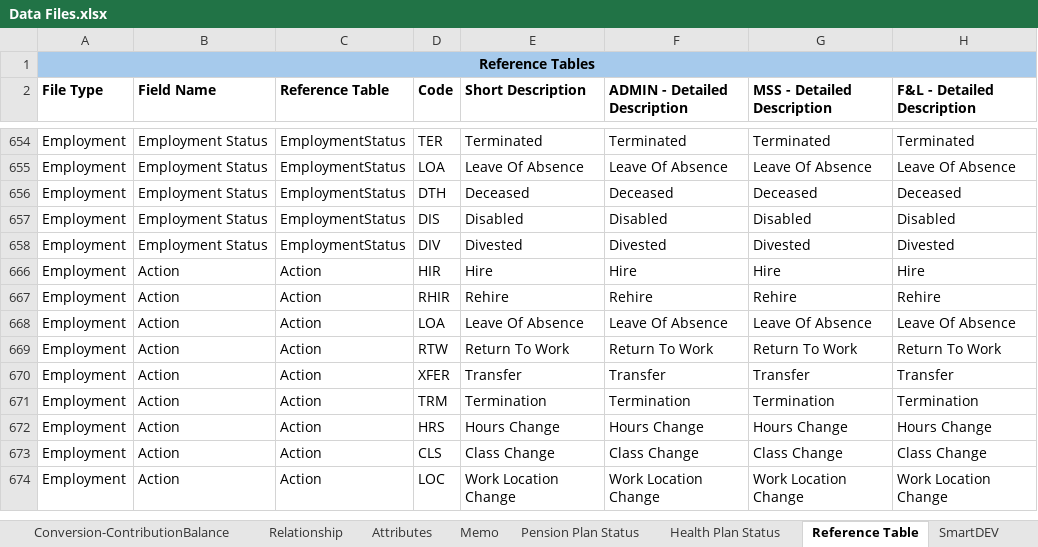
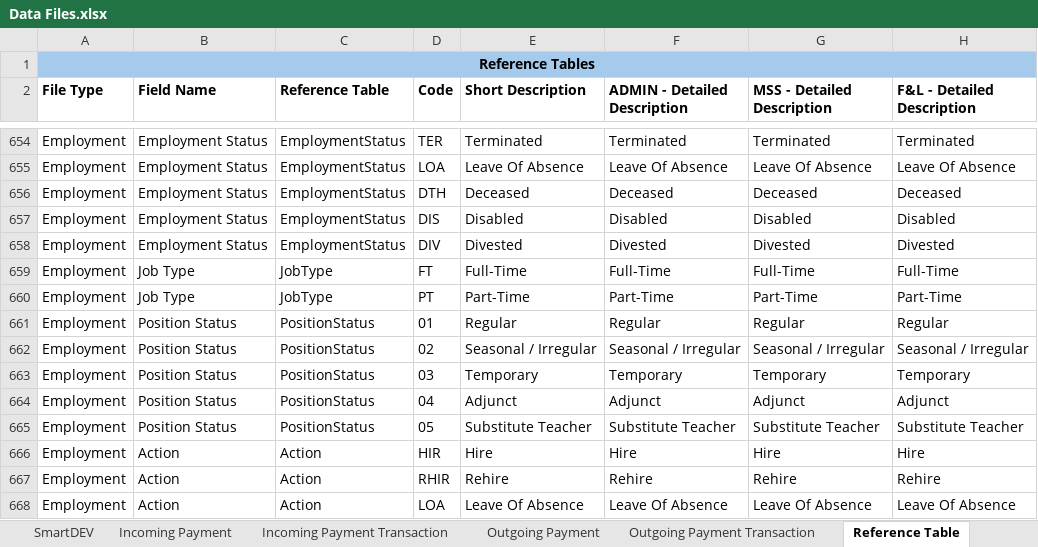
Before and after one commit to phleven/recon_documentation, an Excel workbook: json _schemas/Data Files.xlsx, sheet Reference Table, drawn as a sheet; only a part is shown, gaps mark what is left out; the shorter side is filled out with more unchanged rows; values as stored, in another font and other column widths than the file's, no borders; the diff covers the shown part only; the diff names each change by its address in the sheet, - before the commit and + after, or states it on an @@ line.

```diff
--- a/json _schemas/Data Files.xlsx (sheet Reference Table)
+++ b/json _schemas/Data Files.xlsx (sheet Reference Table)
+sheet tab: Incoming Payment
+sheet tab: Incoming Payment Transaction
+sheet tab: Outgoing Payment
+sheet tab: Outgoing Payment Transaction
@@ sheet tab order changed: SmartDEV | Incoming Payment | Incoming Payment Transaction | Outgoing Payment | Outgoing Payment Transaction | Reference Table @@
@@ row 659 unhidden: Employment | Job Type | JobType | FT | Full-Time | Full-Time | Full-Time | Full-Time @@
@@ row 660 unhidden: Employment | Job Type | JobType | PT | Part-Time | Part-Time | Part-Time | Part-Time @@
@@ row 661 unhidden: Employment | Position Status | PositionStatus | 01 | Regular | Regular | Regular | Regular @@
@@ row 662 unhidden: Employment | Position Status | PositionStatus | 02 | Seasonal / Irregular | Seasonal / Irregular | Seasonal / Irregular | Seasonal / Irregular @@
@@ row 663 unhidden: Employment | Position Status | PositionStatus | 03 | Temporary | Temporary | Temporary | Temporary @@
@@ row 664 unhidden: Employment | Position Status | PositionStatus | 04 | Adjunct | Adjunct | Adjunct | Adjunct @@
@@ row 665 unhidden: Employment | Position Status | PositionStatus | 05 | Substitute Teacher | Substitute Teacher | Substitute Teacher | Substitute Teacher @@
```
Also changed, not shown: 27 hidden or unhidden rows elsewhere in this sheet, sheet Attributes, sheet Contributions, other sheet tabs, hidden cells, 9 other files.
